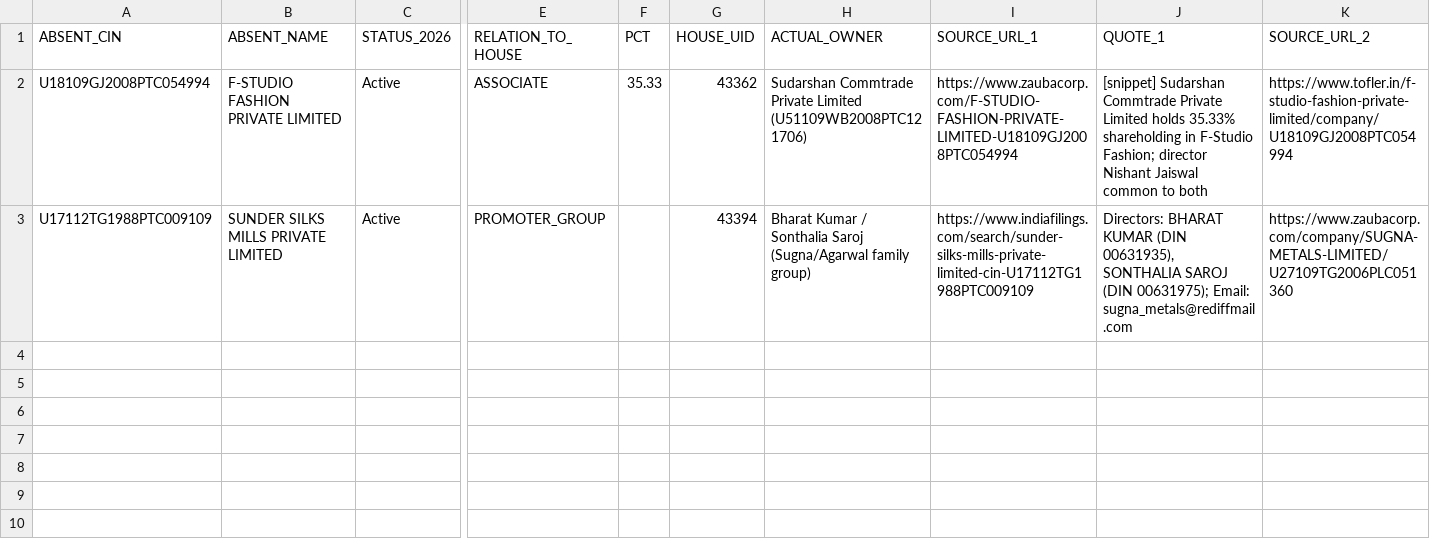
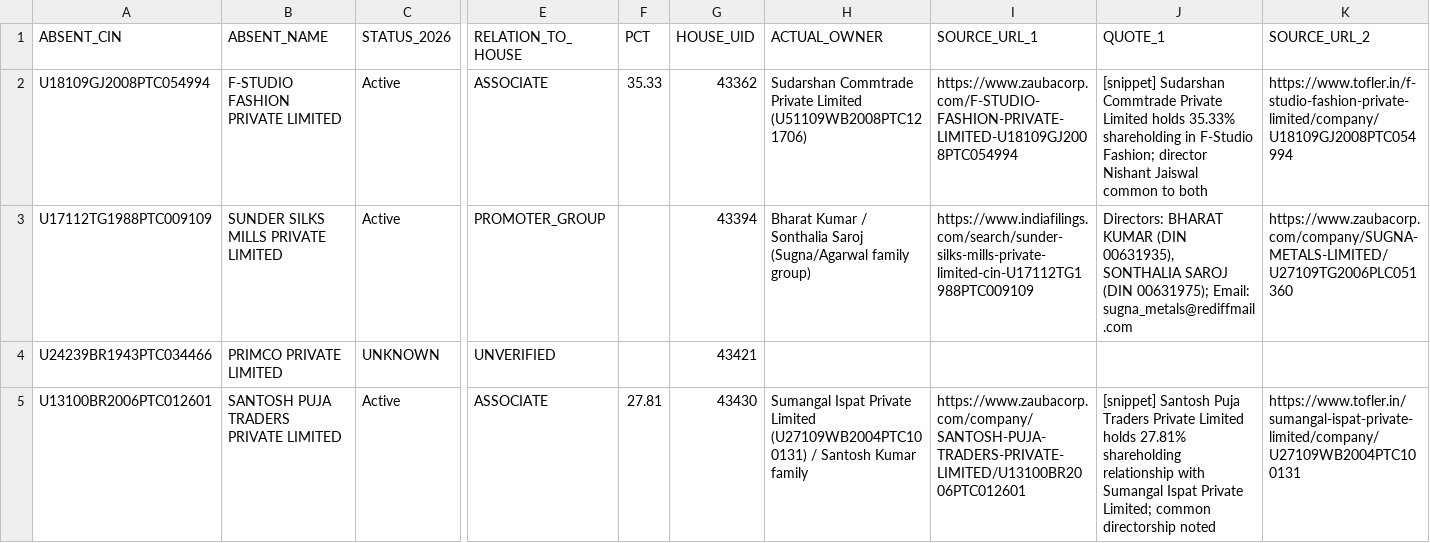
Before and after one commit to pavithra610-cell/claude, a CSV file: A3_ABSENT_LANE/cloud_blocks/BLOCK061_OUTPUT.csv, drawn as a sheet; only a part is shown, gaps mark what is left out; rows hold the shown columns only; the diff covers the shown part only; the diff names each change by its address in the sheet, - before the commit and + after, or states it on an @@ line.

```diff
--- a/A3_ABSENT_LANE/cloud_blocks/BLOCK061_OUTPUT.csv
+++ b/A3_ABSENT_LANE/cloud_blocks/BLOCK061_OUTPUT.csv
+row 4: U24239BR1943PTC034466 | PRIMCO PRIVATE LIMITED | UNKNOWN | UNVERIFIED |  | 43421
+row 5: U13100BR2006PTC012601 | SANTOSH PUJA TRADERS PRIVATE LIMITED | Active | ASSOCIATE | 27.81 | 43430 | Sumangal Ispat Private Limited (U27109WB2004PTC100131) / Santosh Kumar family | https://www.zaubacorp.com/company/SANTOSH-PUJA-TRADERS-PRIVATE-LIMITED/U13100BR2006PTC012601 | [snippet] Santosh Puja Traders Private Limited holds 27.81% shareholding relationship with Sumangal Ispat Private Limited; common directorship noted | https://www.tofler.in/sumangal-ispat-private-limited/company/U27109WB2004PTC100131
```
Also changed, not shown: 1 added row elsewhere in this file, A3_ABSENT_LANE/cloud_blocks/BLOCK056_OUTPUT.csv, A3_ABSENT_LANE/cloud_blocks/BLOCK059_OUTPUT.csv, 5 other files.
